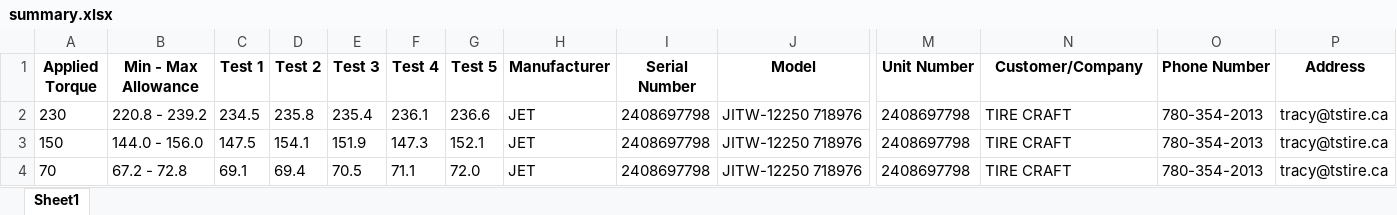
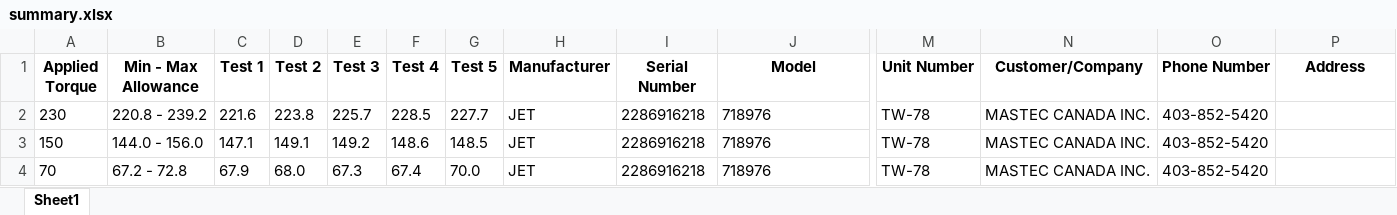
Before and after one commit to t1mom777/Torque-Testing-App-V2, an Excel workbook: summary.xlsx, sheet Sheet1, drawn as a sheet; only a part is shown, gaps mark what is left out; values as stored, in another font and other column widths than the file's, no borders; the diff names each change by its address in the sheet, - before the commit and + after, or states it on an @@ line.

```diff
--- a/summary.xlsx (sheet Sheet1)
+++ b/summary.xlsx (sheet Sheet1)
-C2 (Test 1): 234.5
+C2 (Test 1): 221.6
-D2 (Test 2): 235.8
+D2 (Test 2): 223.8
-E2 (Test 3): 235.4
+E2 (Test 3): 225.7
-F2 (Test 4): 236.1
+F2 (Test 4): 228.5
-G2 (Test 5): 236.6
+G2 (Test 5): 227.7
-I2:I4 (Serial Number): 2408697798
+I2:I4 (Serial Number): 2286916218
-J2:J4 (Model): JITW-12250 718976
+J2:J4 (Model): 718976
-M2:M4 (Unit Number): 2408697798
+M2:M4 (Unit Number): TW-78
-N2:N4 (Customer/Company): TIRE CRAFT
+N2:N4 (Customer/Company): MASTEC CANADA INC.
-O2:O4 (Phone Number): 780-354-2013
+O2:O4 (Phone Number): 403-852-5420
-P2:P4 (Address): tracy@tstire.ca
+P2:P4 (Address): (empty)
-C3 (Test 1): 147.5
+C3 (Test 1): 147.1
-D3 (Test 2): 154.1
+D3 (Test 2): 149.1
-E3 (Test 3): 151.9
+E3 (Test 3): 149.2
-F3 (Test 4): 147.3
+F3 (Test 4): 148.6
-G3 (Test 5): 152.1
+G3 (Test 5): 148.5
-C4 (Test 1): 69.1
+C4 (Test 1): 67.9
-D4 (Test 2): 69.4
+D4 (Test 2): 68.0
-E4 (Test 3): 70.5
+E4 (Test 3): 67.3
-F4 (Test 4): 71.1
+F4 (Test 4): 67.4
-G4 (Test 5): 72.0
+G4 (Test 5): 70.0
```
Also changed, not shown: 1 other file.
